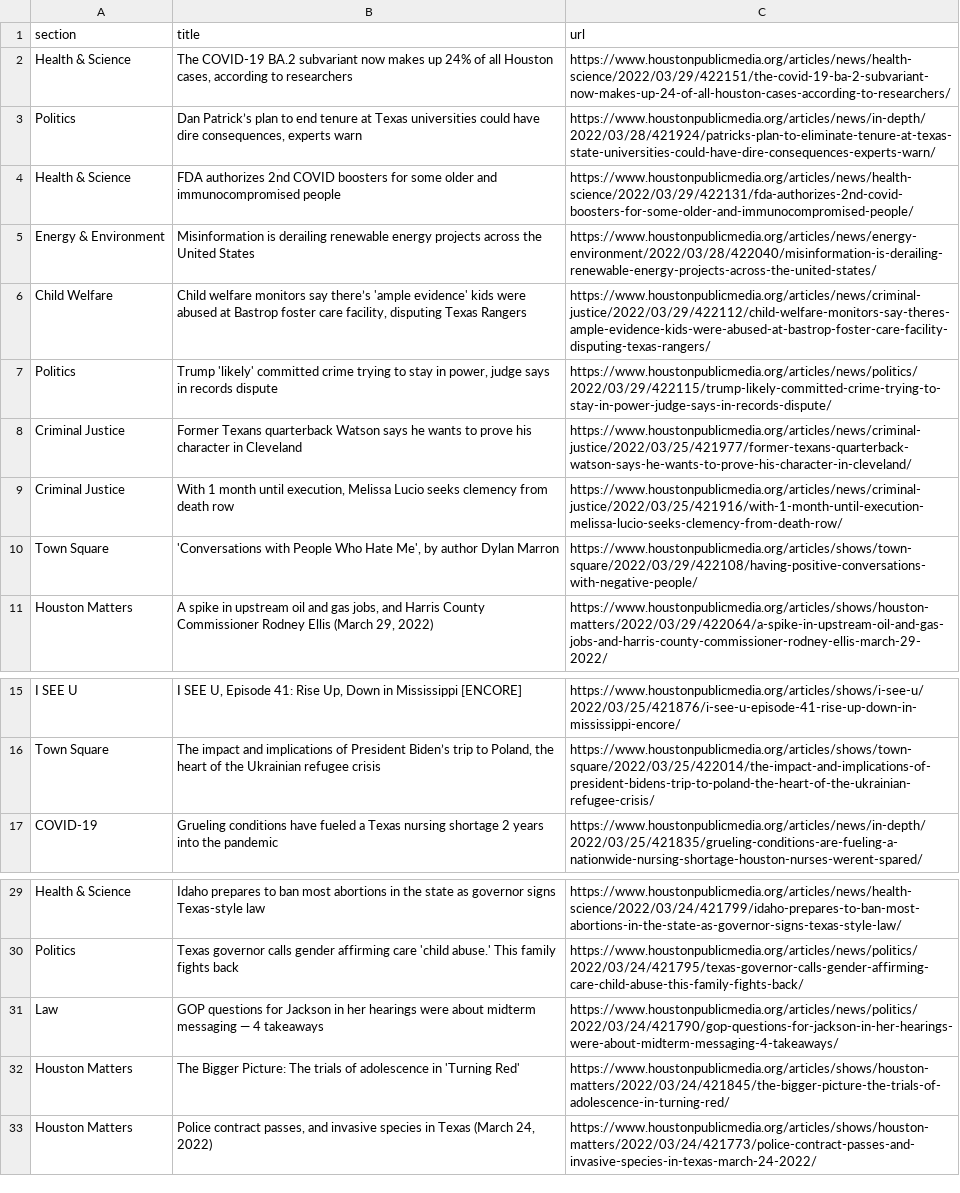
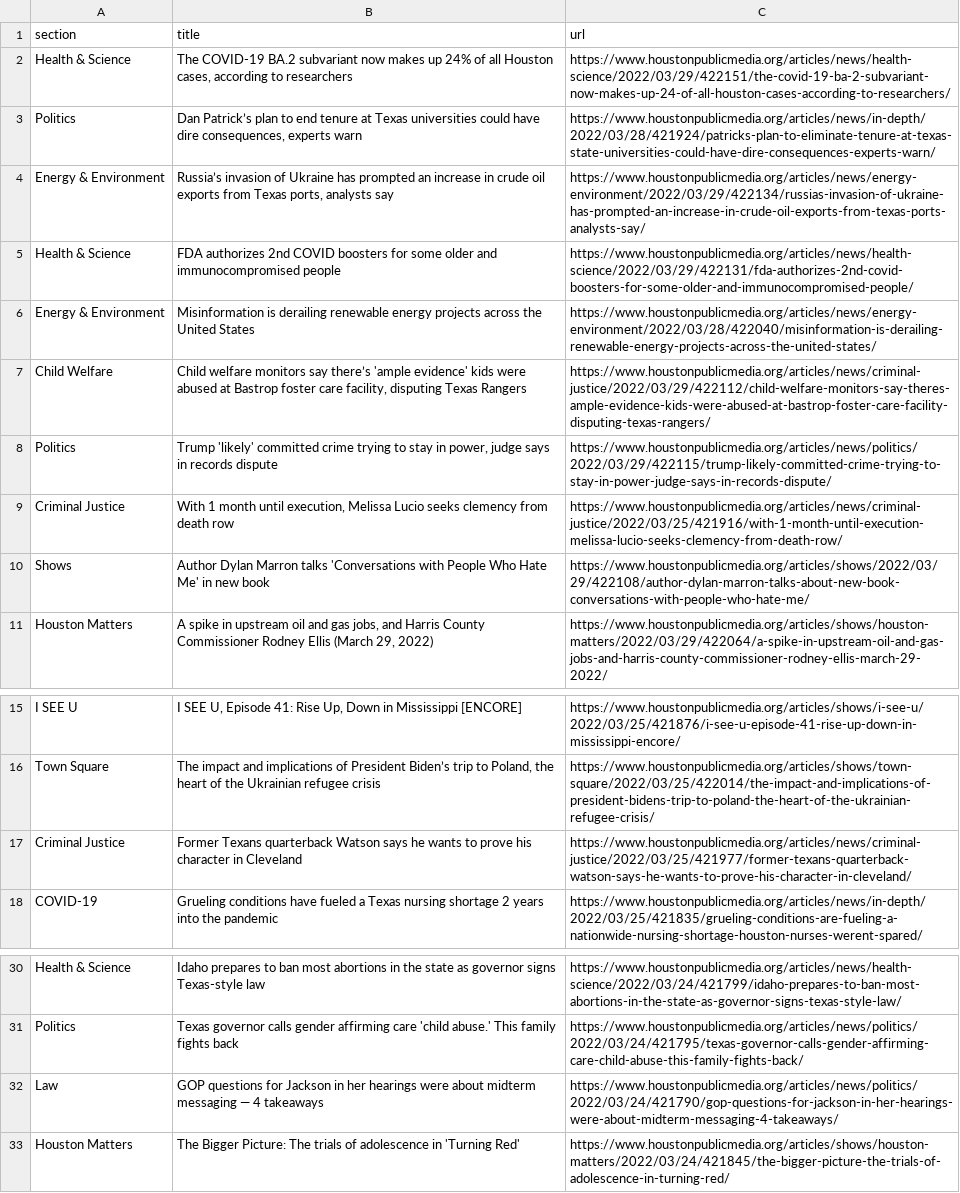
Before and after one commit to srjouppi/auto-scraper, a CSV file: npr.csv, drawn as a sheet; only a part is shown, gaps mark what is left out.

```diff
--- a/npr.csv
+++ b/npr.csv
@@ -3,2 +3,3 @@ Health & Science,"The COVID-19 BA.2 subvariant now makes up 24% of all Houston c
 Politics,"Dan Patrick’s plan to end tenure at Texas universities could have dire consequences, experts warn",https://www.houstonpublicmedia.org/articles/news/in-depth/2022/03/28/421924/patricks-plan-to-eliminate-tenure-at-texas-state-universities-could-have-dire-consequences-experts-warn/
+Energy & Environment,"Russia’s invasion of Ukraine has prompted an increase in crude oil exports from Texas ports, analysts say",https://www.houstonpublicmedia.org/articles/news/energy-environment/2022/03/29/422134/russias-invasion-of-ukraine-has-prompted-an-increase-in-crude-oil-exports-from-texas-ports-analysts-say/
 Health & Science,FDA authorizes 2nd COVID boosters for some older and immunocompromised people,https://www.houstonpublicmedia.org/articles/news/health-science/2022/03/29/422131/fda-authorizes-2nd-covid-boosters-for-some-older-and-immunocompromised-people/
@@ -7,5 +8,4 @@ Child Welfare,"Child welfare monitors say there’s 'ample evidence' kids were a
 Politics,"Trump 'likely' committed crime trying to stay in power, judge says in records dispute",https://www.houstonpublicmedia.org/articles/news/politics/2022/03/29/422115/trump-likely-committed-crime-trying-to-stay-in-power-judge-says-in-records-dispute/
-Criminal Justice,Former Texans quarterback Watson says he wants to prove his character in Cleveland,https://www.houstonpublicmedia.org/articles/news/criminal-justice/2022/03/25/421977/former-texans-quarterback-watson-says-he-wants-to-prove-his-character-in-cleveland/
 Criminal Justice,"With 1 month until execution, Melissa Lucio seeks clemency from death row",https://www.houstonpublicmedia.org/articles/news/criminal-justice/2022/03/25/421916/with-1-month-until-execution-melissa-lucio-seeks-clemency-from-death-row/
-Town Square,"'Conversations with People Who Hate Me', by author Dylan Marron",https://www.houstonpublicmedia.org/articles/shows/town-square/2022/03/29/422108/having-positive-conversations-with-negative-people/
+Shows,Author Dylan Marron talks 'Conversations with People Who Hate Me' in new book,https://www.houstonpublicmedia.org/articles/shows/2022/03/29/422108/author-dylan-marron-talks-about-new-book-conversations-with-people-who-hate-me/
 Houston Matters,"A spike in upstream oil and gas jobs, and Harris County Commissioner Rodney Ellis (March 29, 2022)",https://www.houstonpublicmedia.org/articles/shows/houston-matters/2022/03/29/422064/a-spike-in-upstream-oil-and-gas-jobs-and-harris-county-commissioner-rodney-ellis-march-29-2022/
@@ -16,2 +16,3 @@ I SEE U,"I SEE U,  Episode 41: Rise Up, Down in Mississippi [ENCORE]",https://ww
 Town Square,"The impact and implications of President Biden’s trip to Poland, the heart of the Ukrainian refugee crisis",https://www.houstonpublicmedia.org/articles/shows/town-square/2022/03/25/422014/the-impact-and-implications-of-president-bidens-trip-to-poland-the-heart-of-the-ukrainian-refugee-crisis/
+Criminal Justice,Former Texans quarterback Watson says he wants to prove his character in Cleveland,https://www.houstonpublicmedia.org/articles/news/criminal-justice/2022/03/25/421977/former-texans-quarterback-watson-says-he-wants-to-prove-his-character-in-cleveland/
 COVID-19,Grueling conditions have fueled a Texas nursing shortage 2 years into the pandemic,https://www.houstonpublicmedia.org/articles/news/in-depth/2022/03/25/421835/grueling-conditions-are-fueling-a-nationwide-nursing-shortage-houston-nurses-werent-spared/
@@ -32,2 +33 @@ Law,GOP questions for Jackson in her hearings were about midterm messaging — 4
 Houston Matters,The Bigger Picture: The trials of adolescence in 'Turning Red',https://www.houstonpublicmedia.org/articles/shows/houston-matters/2022/03/24/421845/the-bigger-picture-the-trials-of-adolescence-in-turning-red/
-Houston Matters,"Police contract passes, and invasive species in Texas (March 24, 2022)",https://www.houstonpublicmedia.org/articles/shows/houston-matters/2022/03/24/421773/police-contract-passes-and-invasive-species-in-texas-march-24-2022/
```
